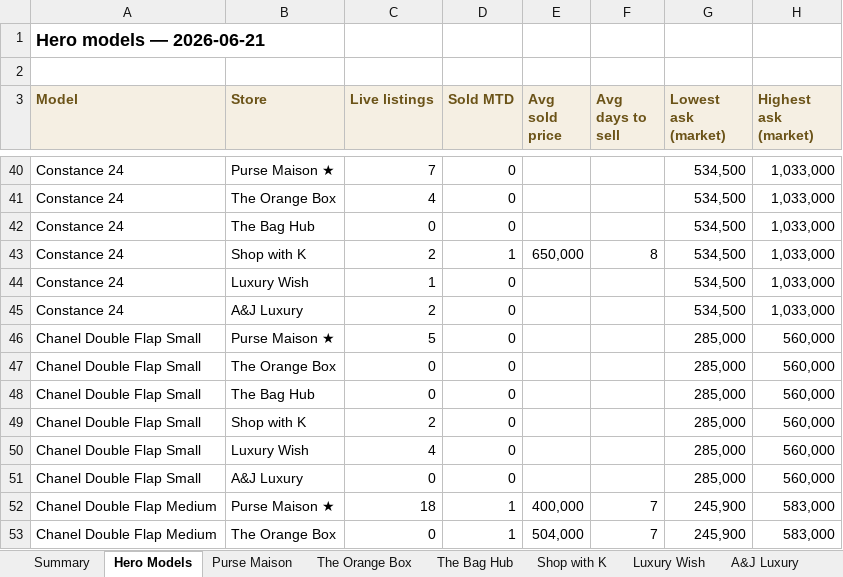
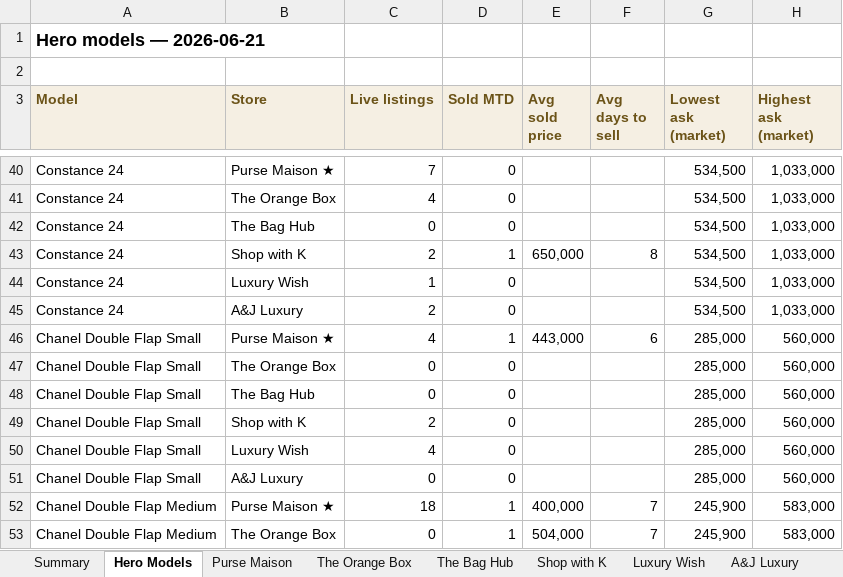
Before and after one commit to rbbincal-cpu/bag-intel, an Excel workbook: exports/bag-intel-2026-06-21.xlsx, sheet Hero Models, drawn as a sheet; only a part is shown, gaps mark what is left out; values as stored, in another font and other column widths than the file's, no borders; the diff names each change by its address in the sheet, - before the commit and + after, or states it on an @@ line.

```diff
--- a/exports/bag-intel-2026-06-21.xlsx (sheet Hero Models)
+++ b/exports/bag-intel-2026-06-21.xlsx (sheet Hero Models)
-C46 (Live listings): 5
+C46 (Live listings): 4
-D46 (Sold MTD): 0
+D46 (Sold MTD): 1
-E46 (Avg sold price): (empty)
+E46 (Avg sold price): 443,000
-F46 (Avg days to sell): (empty)
+F46 (Avg days to sell): 6
```
Also changed, not shown: sheet Purse Maison, sheet Summary, 2 other files.
